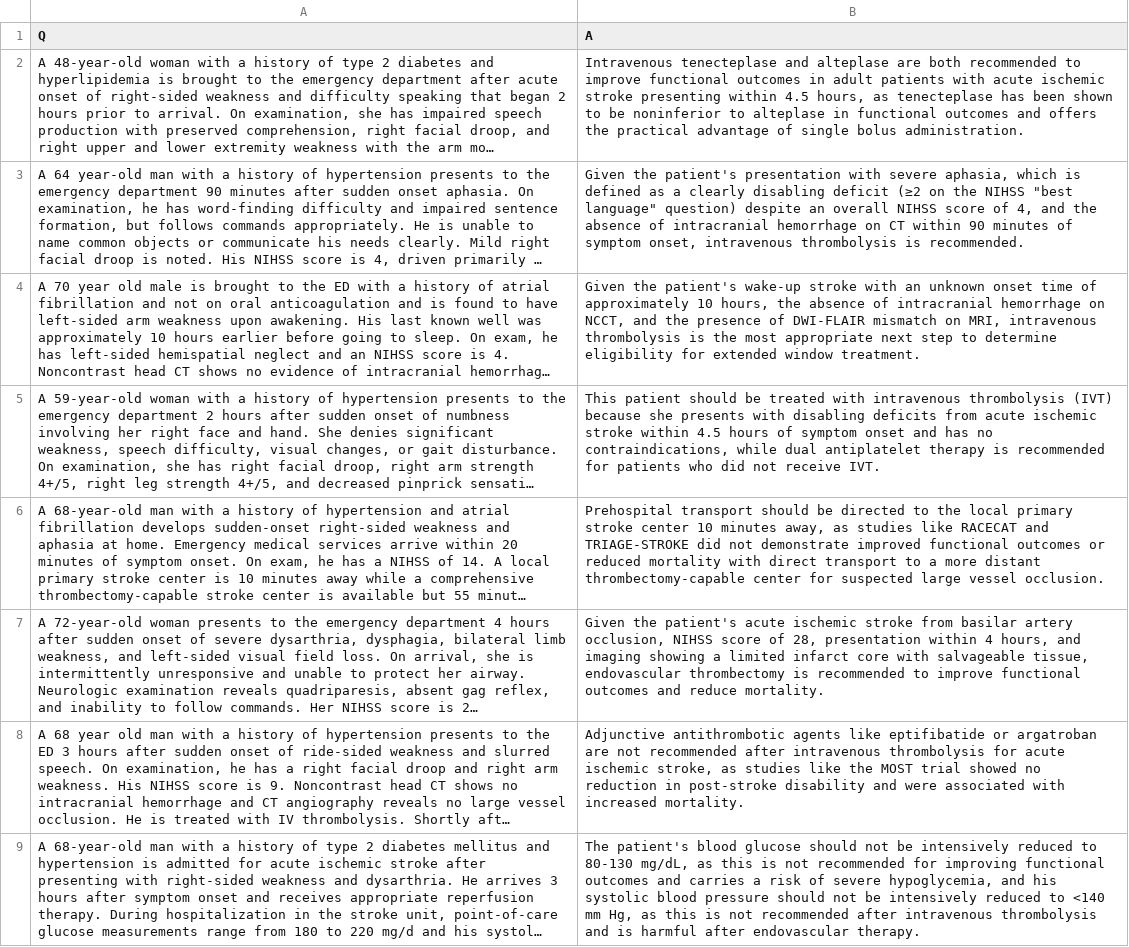
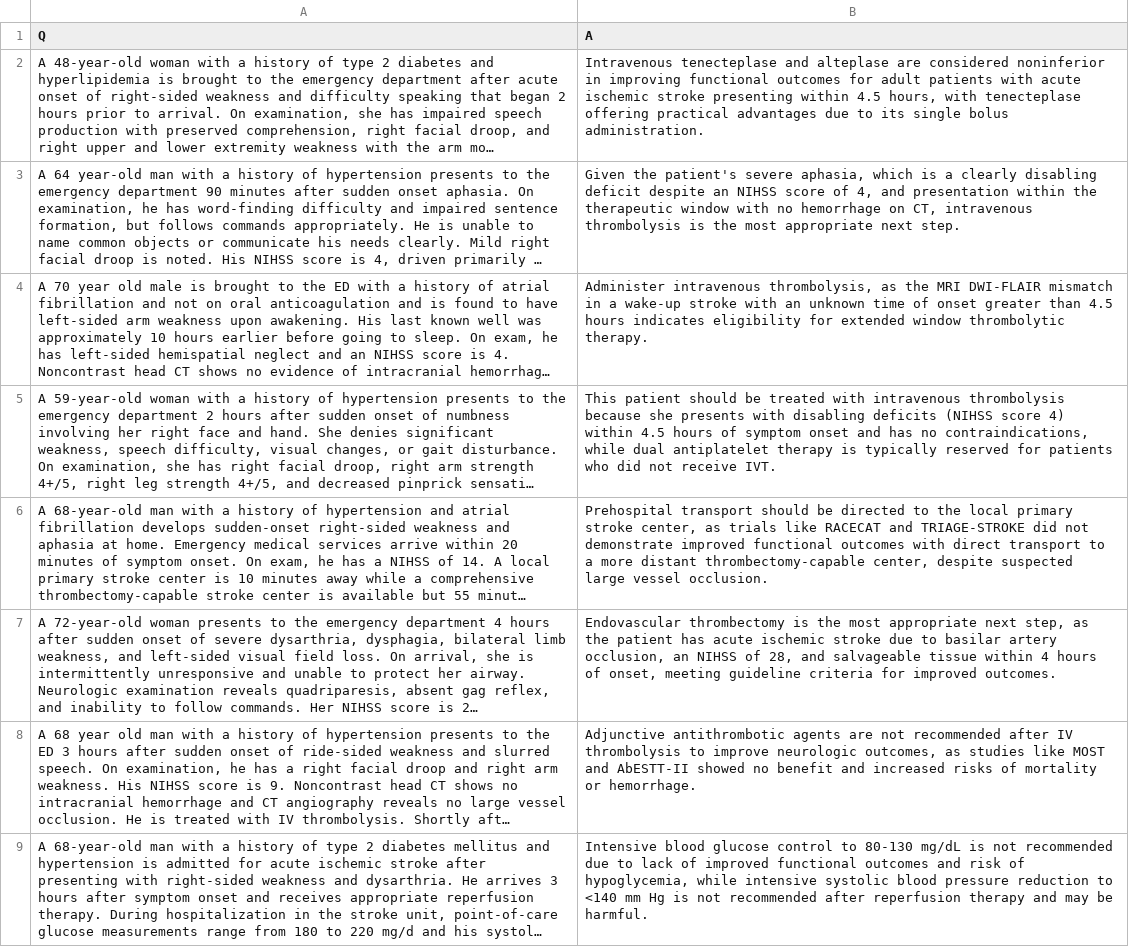
Before and after one commit to generoussidewalk/Stroke-RAG, a CSV file: responses/gemini_Q3_RAG_1.csv, drawn as a sheet; only a part is shown; long unchanged cells end in …; the diff covers the shown part only; the diff names each change by its address in the sheet, - before the commit and + after, or states it on an @@ line.

```diff
--- a/responses/gemini_Q3_RAG_1.csv
+++ b/responses/gemini_Q3_RAG_1.csv
-B2 (A): …alteplase are both recommended to improve functional outcomes in adult patients with acute ischemic stroke presenting within 4.5 hours, as tenecteplase has been shown to be noninferior to alteplase in functional outcomes and offers the practical advantage of single bolus…
+B2 (A): …alteplase are considered noninferior in improving functional outcomes for adult patients with acute ischemic stroke presenting within 4.5 hours, with tenecteplase offering practical advantages due to its single bolus…
-B3 (A): …the patient's presentation with severe aphasia, which is defined as a clearly disabling deficit (≥2 on the NIHSS "best language" question) despite an overall NIHSS score of 4, and the absence of intracranial hemorrhage on CT within 90 minutes of symptom onset, intravenous thrombolysis is recommended.
+B3 (A): …the patient's severe aphasia, which is a clearly disabling deficit despite an NIHSS score of 4, and presentation within the therapeutic window with no hemorrhage on CT, intravenous thrombolysis is the most appropriate next step.
-B4 (A): Given the patient's wake-up stroke with an unknown onset time of approximately 10 hours, the absence of intracranial hemorrhage on NCCT, and the presence of DWI-FLAIR mismatch on MRI, intravenous thrombolysis is the most appropriate next step to determine eligibility for extended window treatment.
+B4 (A): Administer intravenous thrombolysis, as the MRI DWI-FLAIR mismatch in a wake-up stroke with an unknown time of onset greater than 4.5 hours indicates eligibility for extended window thrombolytic therapy.
-B5 (A): …intravenous thrombolysis (IVT) because she presents with disabling deficits from acute ischemic stroke within 4.5 hours of symptom onset and has no contraindications, while dual antiplatelet therapy is recommended for patients…
+B5 (A): …intravenous thrombolysis because she presents with disabling deficits (NIHSS score 4) within 4.5 hours of symptom onset and has no contraindications, while dual antiplatelet therapy is typically reserved for patients…
-B6 (A): …primary stroke center 10 minutes away, as studies like RACECAT and TRIAGE-STROKE did not demonstrate improved functional outcomes or reduced mortality with direct transport to a more distant thrombectomy-capable center for suspected large…
+B6 (A): …primary stroke center, as trials like RACECAT and TRIAGE-STROKE did not demonstrate improved functional outcomes with direct transport to a more distant thrombectomy-capable center, despite suspected large…
-B7 (A): Given the patient's acute ischemic stroke from basilar artery occlusion, NIHSS score of 28, presentation within 4 hours, and imaging showing a limited infarct core with salvageable tissue, endovascular thrombectomy is recommended to improve functional outcomes and reduce mortality.
+B7 (A): Endovascular thrombectomy is the most appropriate next step, as the patient has acute ischemic stroke due to basilar artery occlusion, an NIHSS of 28, and salvageable tissue within 4 hours of onset, meeting guideline criteria for improved outcomes.
-B8 (A): …antithrombotic agents like eptifibatide or argatroban are not recommended after intravenous thrombolysis for acute ischemic stroke, as studies like the MOST trial showed no reduction in post-stroke disability and were associated with increased mortality.
+B8 (A): …antithrombotic agents are not recommended after IV thrombolysis to improve neurologic outcomes, as studies like MOST and AbESTT-II showed no benefit and increased risks of mortality or hemorrhage.
-B9 (A): The patient's blood glucose should not be intensively reduced to 80-130 mg/dL, as this is not recommended for improving functional outcomes and carries a risk of severe hypoglycemia, and his systolic blood pressure should not be intensively reduced to <140 mm Hg, as this is not recommended after intravenous thrombolysis and is harmful after endovascular therapy.
+B9 (A): Intensive blood glucose control to 80-130 mg/dL is not recommended due to lack of improved functional outcomes and risk of hypoglycemia, while intensive systolic blood pressure reduction to <140 mm Hg is not recommended after reperfusion therapy and may be harmful.
```
Also changed, not shown: 7 edited cells elsewhere in this file, responses/claude_Q3_BASE_1.csv, responses/gemini_Q3_BASE_1.csv, 13 other files.
